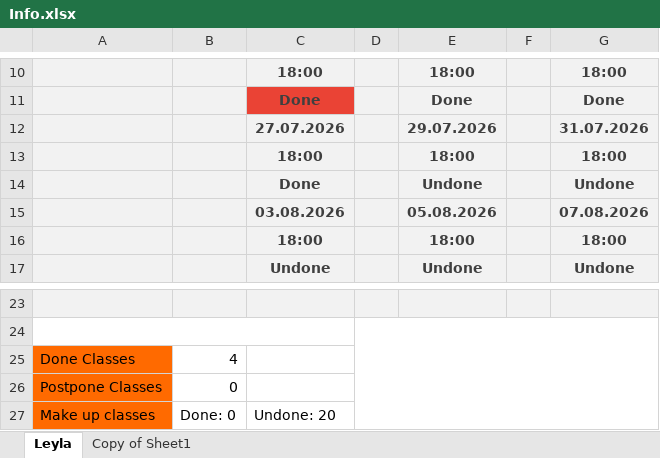
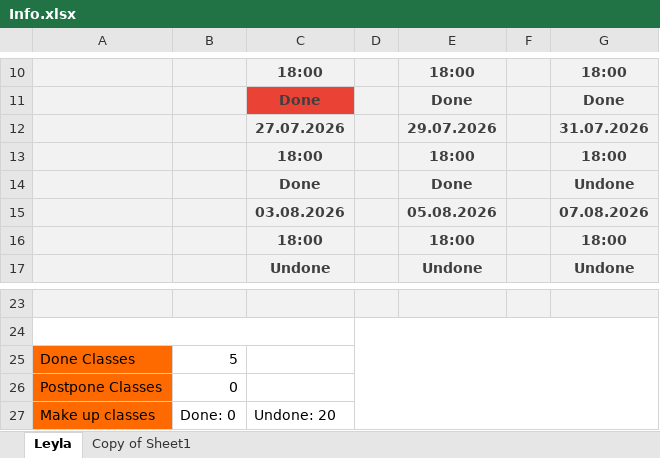
Before and after one commit to T-OsamaSaeed/Writing-Speaking, an Excel workbook: Info.xlsx, sheet Leyla, drawn as a sheet; only a part is shown, gaps mark what is left out; values as stored, in another font and other column widths than the file's, no borders; conditional formats not drawn; the diff names each change by its address in the sheet, - before the commit and + after, or states it on an @@ line.

```diff
--- a/Info.xlsx (sheet Leyla)
+++ b/Info.xlsx (sheet Leyla)
-E14: Undone
+E14: Done
-B25: 4
+B25: 5
```
Also changed, not shown: 5 other files.
